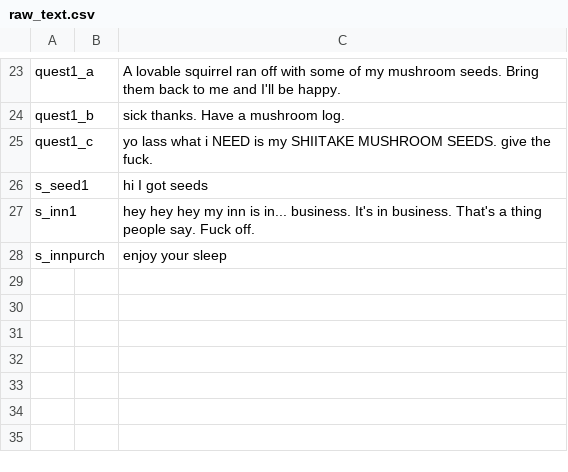
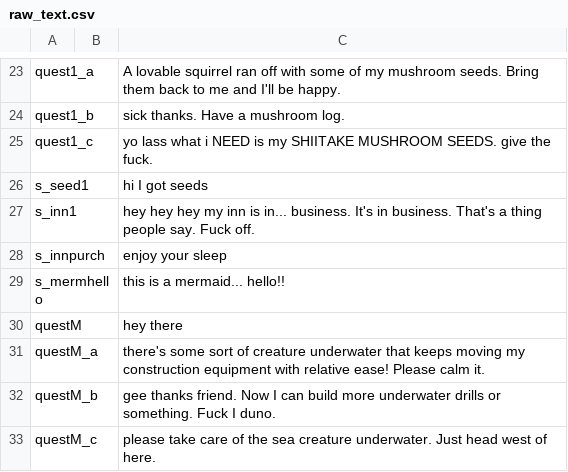
Before and after one commit to HauntedBees/Uprooted2D, a CSV file: raw_text.csv, drawn as a sheet; only a part is shown, gaps mark what is left out; the diff names each change by its address in the sheet, - before the commit and + after, or states it on an @@ line.

```diff
--- a/raw_text.csv
+++ b/raw_text.csv
+row 29: s_mermhello |  | this is a mermaid... hello!!
+row 30: questM |  | hey there
+row 31: questM_a |  | there's some sort of creature underwater that keeps moving my construction equipment with relative ease! Please calm it.
+row 32: questM_b |  | gee thanks friend. Now I can build more underwater drills or something. Fuck I duno.
+row 33: questM_c |  | please take care of the sea creature underwater. Just head west of here.
```
Also changed, not shown: 32 other files.
